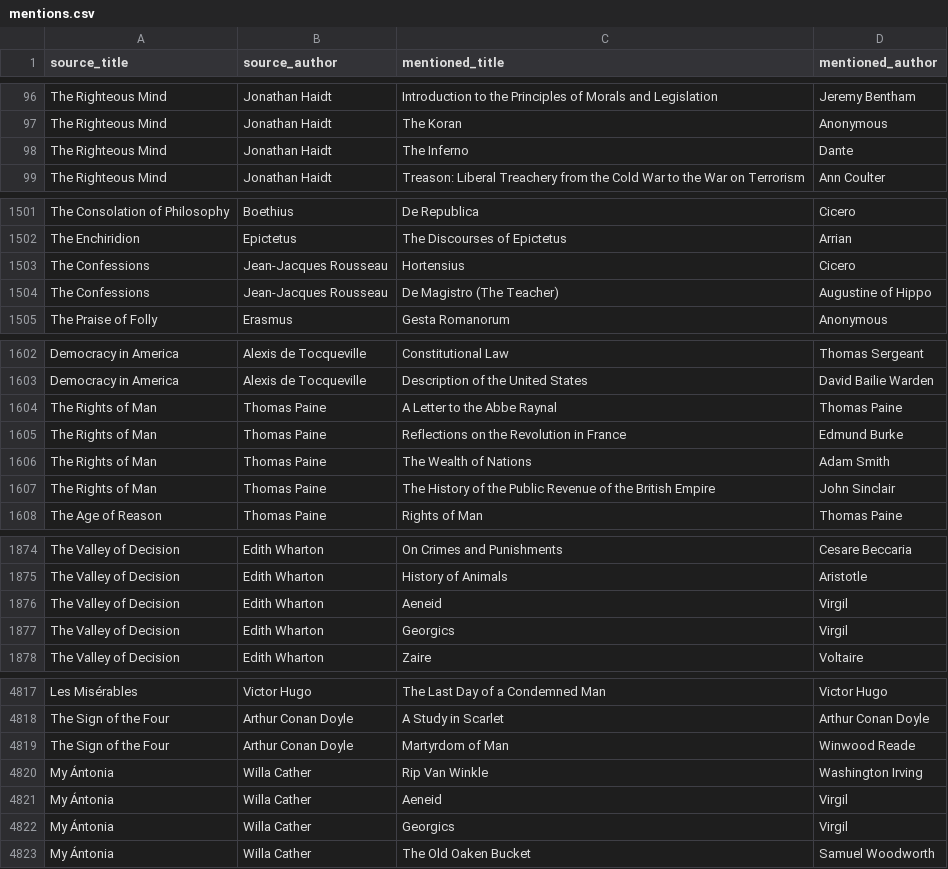
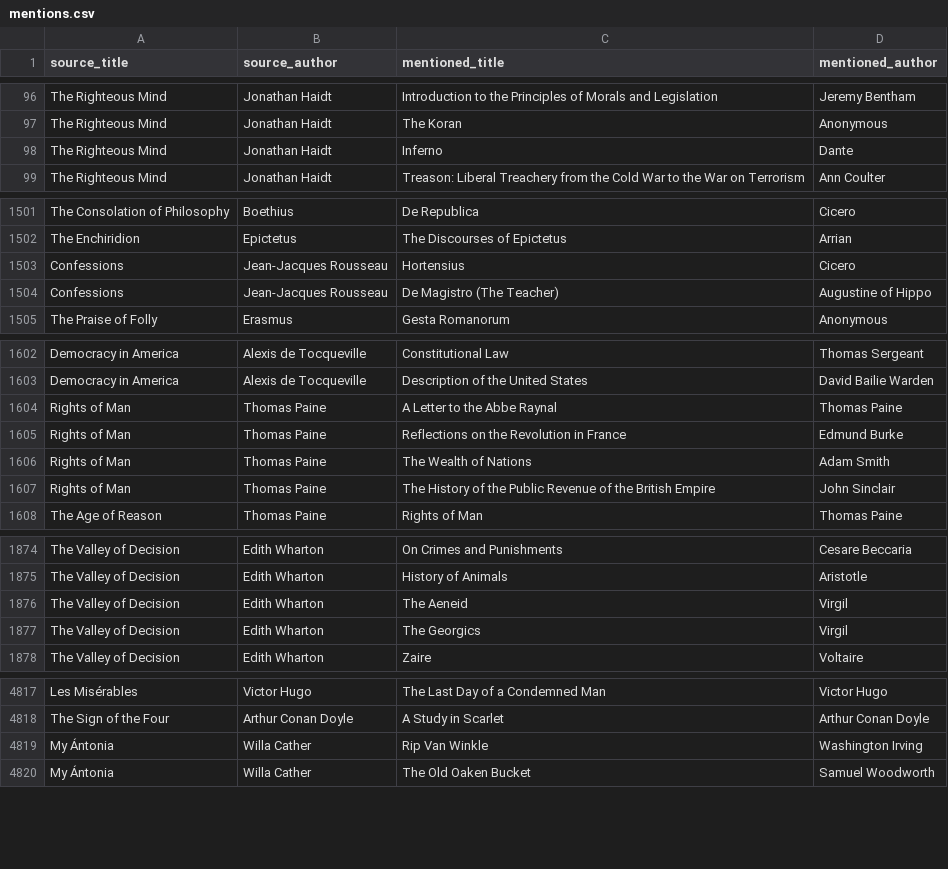
Before and after one commit to SaturdaysinthePark/book-browser, a CSV file: data/mentions.csv, drawn as a sheet; only a part is shown, gaps mark what is left out; the diff covers the shown part only.

```diff
--- a/data/mentions.csv
+++ b/data/mentions.csv
@@ -97,3 +97,3 @@ The Righteous Mind,Jonathan Haidt,Introduction to the Principles of Morals and L
 The Righteous Mind,Jonathan Haidt,The Koran,Anonymous
-The Righteous Mind,Jonathan Haidt,The Inferno,Dante
+The Righteous Mind,Jonathan Haidt,Inferno,Dante
 The Righteous Mind,Jonathan Haidt,Treason: Liberal Treachery from the Cold War to the War on Terrorism,Ann Coulter
@@ -1502,4 +1502,4 @@ The Consolation of Philosophy,Boethius,De Republica,Cicero
 The Enchiridion,Epictetus,The Discourses of Epictetus,Arrian
-The Confessions,Jean-Jacques Rousseau,Hortensius,Cicero
-The Confessions,Jean-Jacques Rousseau,De Magistro (The Teacher),Augustine of Hippo
+Confessions,Jean-Jacques Rousseau,Hortensius,Cicero
+Confessions,Jean-Jacques Rousseau,De Magistro (The Teacher),Augustine of Hippo
 The Praise of Folly,Erasmus,Gesta Romanorum,Anonymous
@@ -1603,6 +1603,6 @@ Democracy in America,Alexis de Tocqueville,Constitutional Law,Thomas Sergeant
 Democracy in America,Alexis de Tocqueville,Description of the United States,David Bailie Warden
-The Rights of Man,Thomas Paine,A Letter to the Abbe Raynal,Thomas Paine
-The Rights of Man,Thomas Paine,Reflections on the Revolution in France,Edmund Burke
-The Rights of Man,Thomas Paine,The Wealth of Nations,Adam Smith
-The Rights of Man,Thomas Paine,The History of the Public Revenue of the British Empire,John Sinclair
+Rights of Man,Thomas Paine,A Letter to the Abbe Raynal,Thomas Paine
+Rights of Man,Thomas Paine,Reflections on the Revolution in France,Edmund Burke
+Rights of Man,Thomas Paine,The Wealth of Nations,Adam Smith
+Rights of Man,Thomas Paine,The History of the Public Revenue of the British Empire,John Sinclair
 The Age of Reason,Thomas Paine,Rights of Man,Thomas Paine
@@ -1875,4 +1875,4 @@ The Valley of Decision,Edith Wharton,On Crimes and Punishments,Cesare Beccaria
 The Valley of Decision,Edith Wharton,History of Animals,Aristotle
-The Valley of Decision,Edith Wharton,Aeneid,Virgil
-The Valley of Decision,Edith Wharton,Georgics,Virgil
+The Valley of Decision,Edith Wharton,The Aeneid,Virgil
+The Valley of Decision,Edith Wharton,The Georgics,Virgil
 The Valley of Decision,Edith Wharton,Zaire,Voltaire
@@ -4818,6 +4818,3 @@ Les Misérables,Victor Hugo,The Last Day of a Condemned Man,Victor Hugo
 The Sign of the Four,Arthur Conan Doyle,A Study in Scarlet,Arthur Conan Doyle
-The Sign of the Four,Arthur Conan Doyle,Martyrdom of Man,Winwood Reade
 My Ántonia,Willa Cather,Rip Van Winkle,Washington Irving
-My Ántonia,Willa Cather,Aeneid,Virgil
-My Ántonia,Willa Cather,Georgics,Virgil
 My Ántonia,Willa Cather,The Old Oaken Bucket,Samuel Woodworth
```
Also changed, not shown: 58 edited cells elsewhere in this file, data/books.csv, 3 other files.
